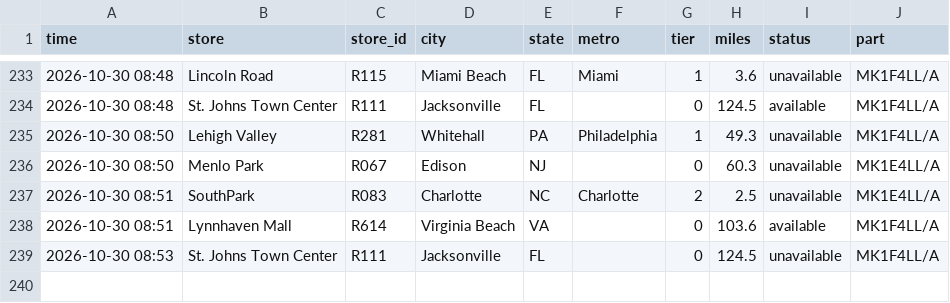
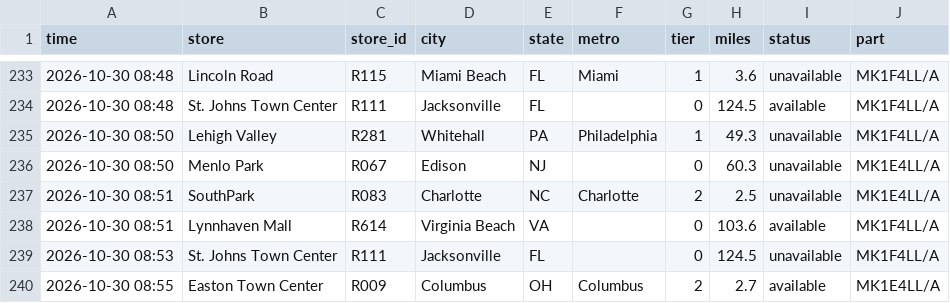
Before and after one commit to aryakvsathye/duo-tracker, a CSV file: national/events.csv, drawn as a sheet; only a part is shown, gaps mark what is left out; the diff names each change by its address in the sheet, - before the commit and + after, or states it on an @@ line.

Commit message:
Update national data

```diff
--- a/national/events.csv
+++ b/national/events.csv
+row 240: 2026-10-30 08:55 | Easton Town Center | R009 | Columbus | OH | Columbus | 2 | 2.7 | available | MK1E4LL/A
```
Also changed, not shown: 1 other file.
